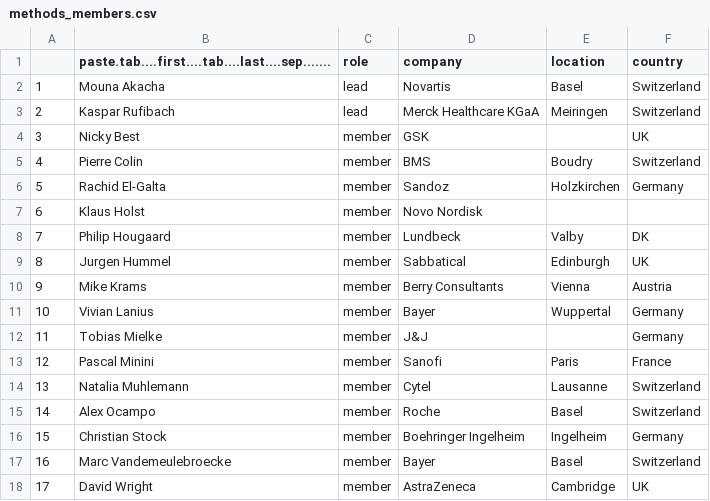
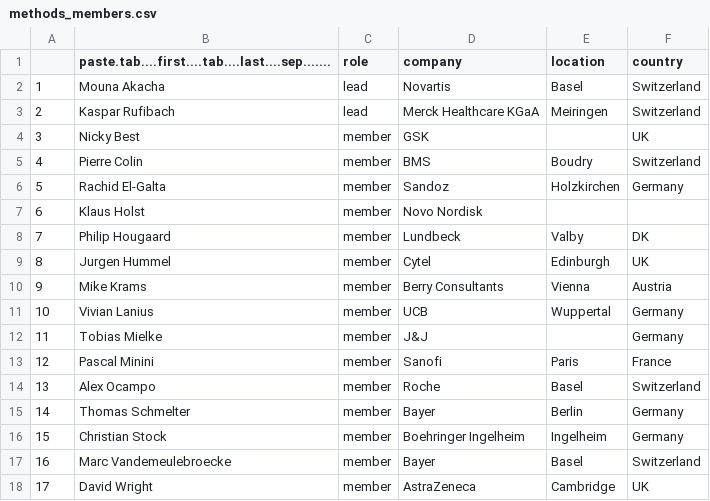
Before and after one commit to efspieurope/efspi, a CSV file: data/methods_members.csv, drawn as a sheet.

```diff
--- a/data/methods_members.csv
+++ b/data/methods_members.csv
@@ -8,9 +8,9 @@
 "7","Philip Hougaard","member","Lundbeck","Valby","DK"
-"8","Jurgen Hummel","member","Sabbatical","Edinburgh","UK"
+"8","Jurgen Hummel","member","Cytel","Edinburgh","UK"
 "9","Mike Krams","member","Berry Consultants","Vienna","Austria"
-"10","Vivian Lanius","member","Bayer","Wuppertal","Germany"
+"10","Vivian Lanius","member","UCB","Wuppertal","Germany"
 "11","Tobias Mielke","member","J&J","","Germany"
 "12","Pascal Minini","member","Sanofi","Paris","France"
-"13","Natalia Muhlemann","member","Cytel","Lausanne","Switzerland"
-"14","Alex Ocampo","member","Roche","Basel","Switzerland"
+"13","Alex Ocampo","member","Roche","Basel","Switzerland"
+"14","Thomas Schmelter","member","Bayer","Berlin","Germany"
 "15","Christian Stock","member","Boehringer Ingelheim","Ingelheim","Germany"
```
Also changed, not shown: 8 other files.
